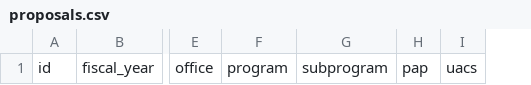
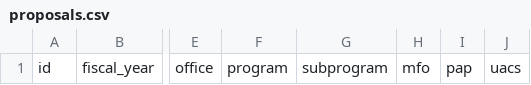
Before and after one commit to dacagayanvalley/PLAN-BUDGET-Hub, a CSV file: export-templates/google-sheet-schema/proposals.csv, drawn as a sheet; only a part is shown, gaps mark what is left out; the diff names each change by its address in the sheet, - before the commit and + after, or states it on an @@ line.

```diff
--- a/export-templates/google-sheet-schema/proposals.csv
+++ b/export-templates/google-sheet-schema/proposals.csv
+column H, row 1: mfo
```
Also changed, not shown: 13 other files.
